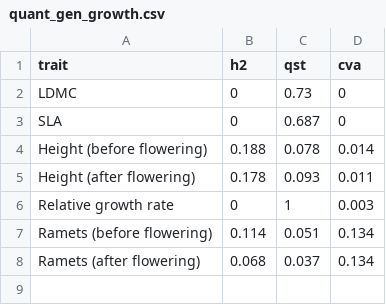
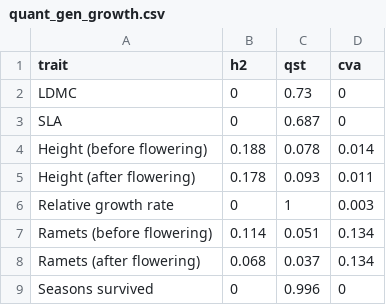
Before and after one commit to sbreitbart/urban_genetic_divergence, a CSV file: Growth_trait_analyses/Tables/quant_gen_growth.csv, drawn as a sheet.

Commit message:
completed (draft) of growth anovas and figures and est marg means

```diff
--- a/Growth_trait_analyses/Tables/quant_gen_growth.csv
+++ b/Growth_trait_analyses/Tables/quant_gen_growth.csv
@@ -8 +8,2 @@
 "Ramets (after flowering)",0.068,0.037,0.134
+"Seasons survived",0,0.996,0
```
Also changed, not shown: 30 other files.
